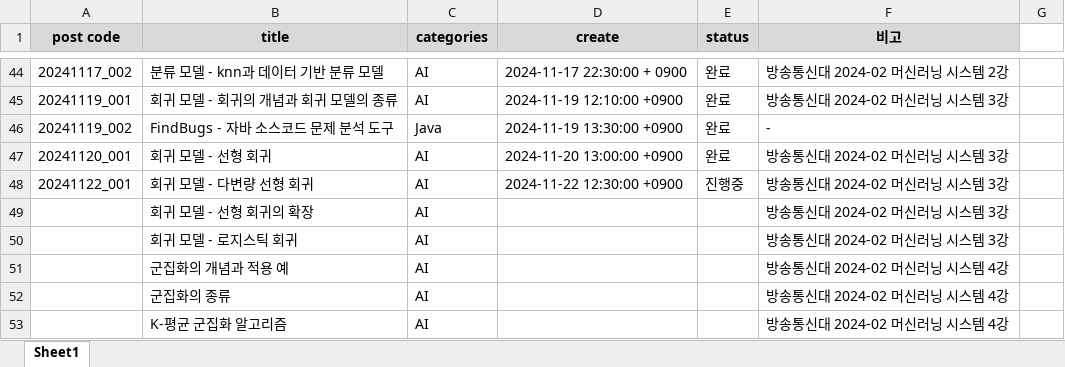
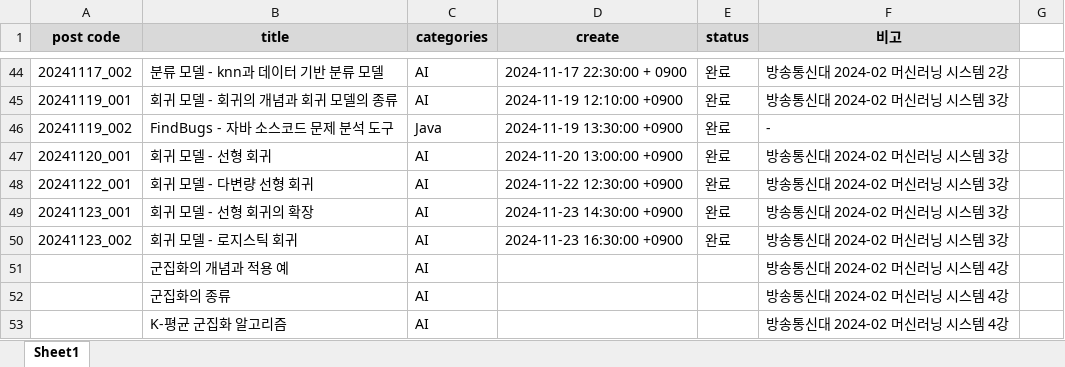
Before and after one commit to whdrns2013/whdrns2013.github.io, an Excel workbook: assets/xlsx/00_content_list.xlsx, sheet Sheet1, drawn as a sheet; only a part is shown, gaps mark what is left out; values as stored, in another font and other column widths than the file's, no borders; the diff names each change by its address in the sheet, - before the commit and + after, or states it on an @@ line.

```diff
--- a/assets/xlsx/00_content_list.xlsx (sheet Sheet1)
+++ b/assets/xlsx/00_content_list.xlsx (sheet Sheet1)
-E48 (status): 진행중
+E48 (status): 완료
-A49 (post code): (empty)
+A49 (post code): 20241123_001
-D49 (create): (empty)
+D49 (create): 2024-11-23 14:30:00 +0900
-E49:E50 (status): (empty)
+E49:E50 (status): 완료
-A50 (post code): (empty)
+A50 (post code): 20241123_002
-D50 (create): (empty)
+D50 (create): 2024-11-23 16:30:00 +0900
```
Also changed, not shown: assets/xlsx/word_list_computerscience.xlsx, 26 other files.
